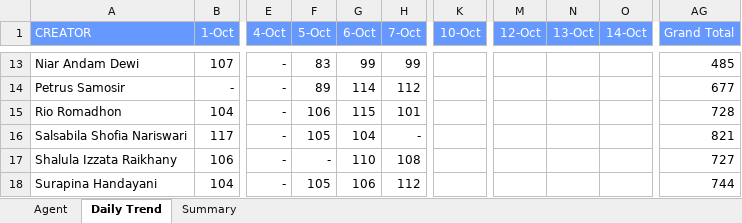
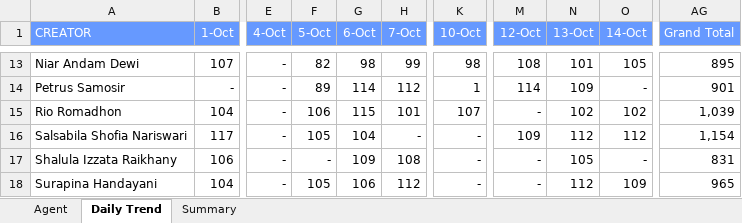
Before and after one commit to AlvyFahmy/Agent_Retention, an Excel workbook: Oktober-2026.xlsx, sheet Daily Trend, drawn as a sheet; only a part is shown, gaps mark what is left out; values as stored, in another font and other column widths than the file's, no borders; conditional formats not drawn; the diff covers the shown part only; the diff names each change by its address in the sheet, - before the commit and + after, or states it on an @@ line.

```diff
--- a/Oktober-2026.xlsx (sheet Daily Trend)
+++ b/Oktober-2026.xlsx (sheet Daily Trend)
-F13 (5-Oct): 83
+F13 (5-Oct): 82
-G13 (6-Oct): 99
+G13 (6-Oct): 98
-K13 (10-Oct): (empty)
+K13 (10-Oct): 98
-M13 (12-Oct): (empty)
+M13 (12-Oct): 108
-N13 (13-Oct): (empty)
+N13 (13-Oct): 101
-O13 (14-Oct): (empty)
+O13 (14-Oct): 105
-AG13 (Grand Total): 485
+AG13 (Grand Total): 895
-K14 (10-Oct): (empty)
+K14 (10-Oct): 1
-M14 (12-Oct): (empty)
+M14 (12-Oct): 114
-N14 (13-Oct): (empty)
+N14 (13-Oct): 109
-O14 (14-Oct): (empty)
+O14 (14-Oct): -
-AG14 (Grand Total): 677
+AG14 (Grand Total): 901
-K15 (10-Oct): (empty)
+K15 (10-Oct): 107
-M15 (12-Oct): (empty)
+M15 (12-Oct): -
-N15 (13-Oct): (empty)
+N15 (13-Oct): 102
-O15 (14-Oct): (empty)
+O15 (14-Oct): 102
-AG15 (Grand Total): 728
+AG15 (Grand Total): 1,039
-K16:K18 (10-Oct): (empty)
+K16:K18 (10-Oct): -
-M16 (12-Oct): (empty)
+M16 (12-Oct): 109
-N16 (13-Oct): (empty)
+N16 (13-Oct): 112
-O16 (14-Oct): (empty)
+O16 (14-Oct): 112
-AG16 (Grand Total): 821
+AG16 (Grand Total): 1,154
-G17 (6-Oct): 110
+G17 (6-Oct): 109
-M17:M18 (12-Oct): (empty)
+M17:M18 (12-Oct): -
-N17 (13-Oct): (empty)
+N17 (13-Oct): 105
-O17 (14-Oct): (empty)
+O17 (14-Oct): -
-AG17 (Grand Total): 727
+AG17 (Grand Total): 831
-N18 (13-Oct): (empty)
+N18 (13-Oct): 112
-O18 (14-Oct): (empty)
+O18 (14-Oct): 109
-AG18 (Grand Total): 744
+AG18 (Grand Total): 965
```
Also changed, not shown: 80 edited cells elsewhere in this sheet, sheet Agent, sheet Summary.
